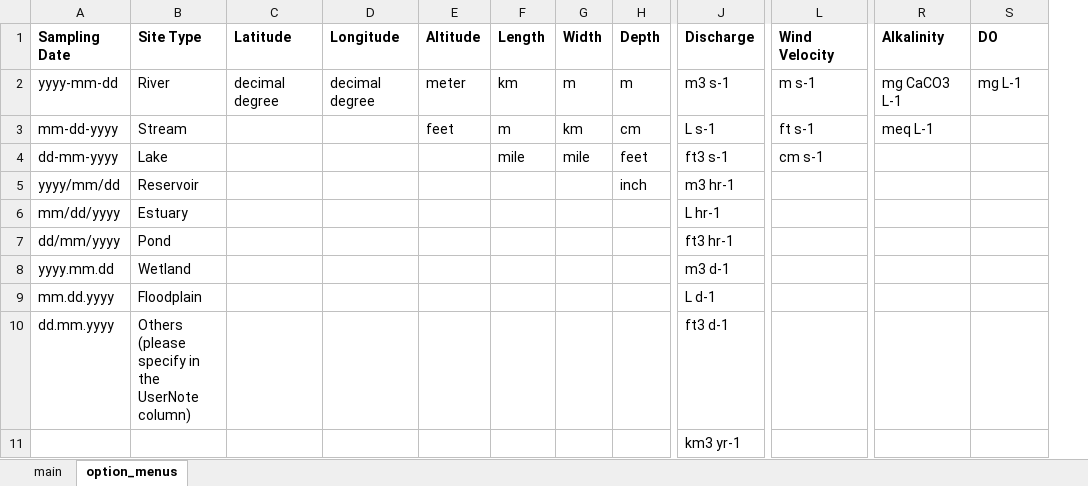
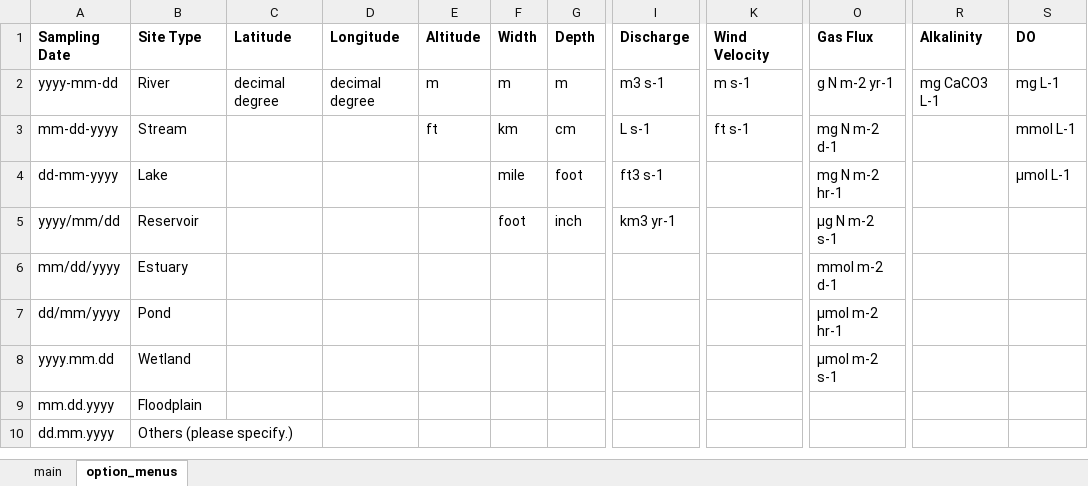
Before and after one commit to geohackweek/ghw2018_web_portal_inlandwater_co2, an Excel workbook: docs/Data_Template.xlsx, sheet option_menus, drawn as a sheet; only a part is shown, gaps mark what is left out; values as stored, in another font and other column widths than the file's, no borders; removed rows and columns are numbered as before the commit, all else as after; rows hold the shown columns only; the diff names each change by its address in the sheet, - before the commit and + after, or states it on an @@ line.

```diff
--- a/docs/Data_Template.xlsx (sheet option_menus)
+++ b/docs/Data_Template.xlsx (sheet option_menus)
-column F (Length), rows 2-4: km | m | mile
+column O (Gas Flux), rows 2-8: g N m-2 yr-1 | mg N m-2 d-1 | mg N m-2 hr-1 | µg N m-2 s-1 | mmol m-2 d-1 | µmol m-2 hr-1 | µmol m-2 s-1
-E2 (Altitude): meter
+E2 (Altitude): m
-E3 (Altitude): feet
+E3 (Altitude): ft
-R3 (Alkalinity): meq L-1
+R3 (Alkalinity): (empty)
-S3 (DO): (empty)
+S3 (DO): mmol L-1
-G4 (Depth): feet
+G4 (Depth): foot
-K4 (Wind Velocity): cm s-1
+K4 (Wind Velocity): (empty)
-S4 (DO): (empty)
+S4 (DO): µmol L-1
-F5 (Width): (empty)
+F5 (Width): foot
-I5 (Discharge): m3 hr-1
+I5 (Discharge): km3 yr-1
-I6 (Discharge): L hr-1
+I6 (Discharge): (empty)
-I7 (Discharge): ft3 hr-1
+I7 (Discharge): (empty)
-I8 (Discharge): m3 d-1
+I8 (Discharge): (empty)
-I9 (Discharge): L d-1
+I9 (Discharge): (empty)
-B10 (Site Type): Others (please specify in the UserNote column)
+B10 (Site Type): Others (please specify.)
-I10 (Discharge): ft3 d-1
+I10 (Discharge): (empty)
-row 11:  |  |  |  |  |  |  |  | km3 yr-1
```
Also changed, not shown: sheet main.
